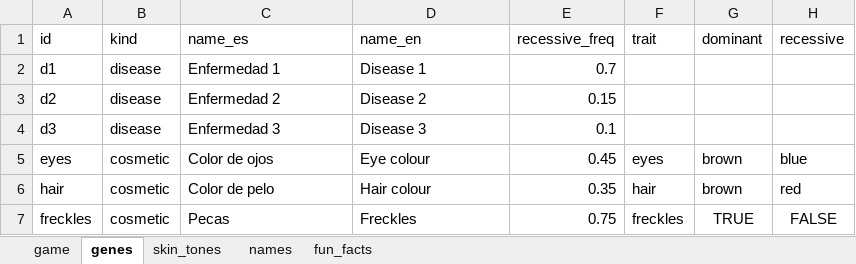
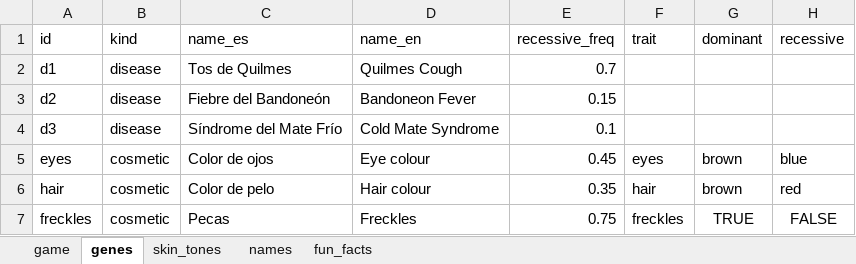
Before and after one commit to AbrSantiago/bloodline, an Excel workbook: docs/bloodline_data.xlsx, sheet genes, drawn as a sheet; values as stored, in another font and other column widths than the file's, no borders; the diff names each change by its address in the sheet, - before the commit and + after, or states it on an @@ line.

```diff
--- a/docs/bloodline_data.xlsx (sheet genes)
+++ b/docs/bloodline_data.xlsx (sheet genes)
-C2 (name_es): Enfermedad 1
+C2 (name_es): Tos de Quilmes
-D2 (name_en): Disease 1
+D2 (name_en): Quilmes Cough
-C3 (name_es): Enfermedad 2
+C3 (name_es): Fiebre del Bandoneón
-D3 (name_en): Disease 2
+D3 (name_en): Bandoneon Fever
-C4 (name_es): Enfermedad 3
+C4 (name_es): Síndrome del Mate Frío
-D4 (name_en): Disease 3
+D4 (name_en): Cold Mate Syndrome
```
Also changed, not shown: 9 other files.
